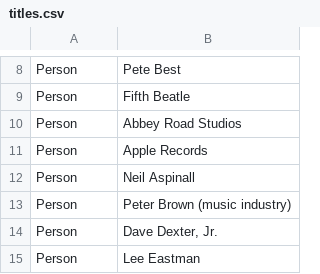
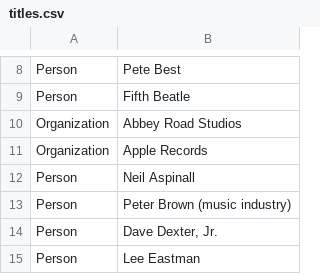
Before and after one commit to fnielsen/qeatles, a CSV file: data/titles.csv, drawn as a sheet; only a part is shown, gaps mark what is left out.

Commit message:
Wrong categorization: Established -Organization' category.

```diff
--- a/data/titles.csv
+++ b/data/titles.csv
@@ -9,4 +9,4 @@
 "Person","Fifth Beatle"
-"Person","Abbey Road Studios"
-"Person","Apple Records"
+"Organization","Abbey Road Studios"
+"Organization","Apple Records"
 "Person","Neil Aspinall"
```
